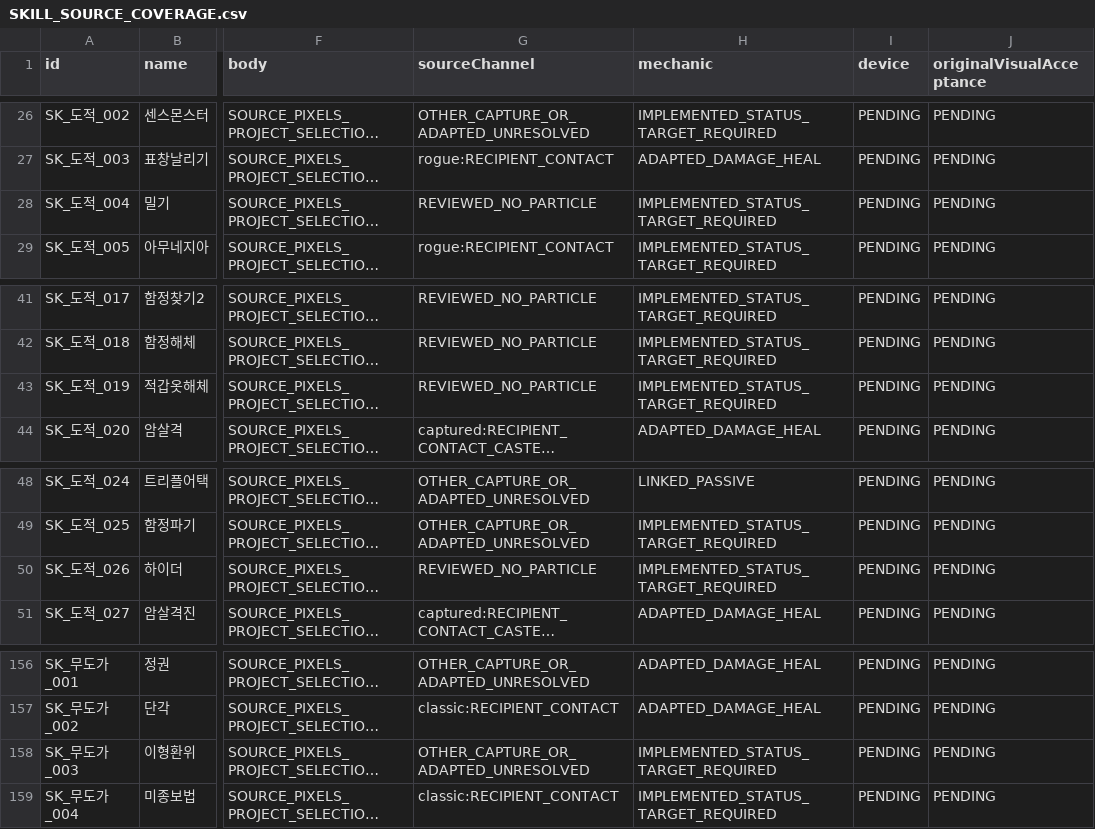
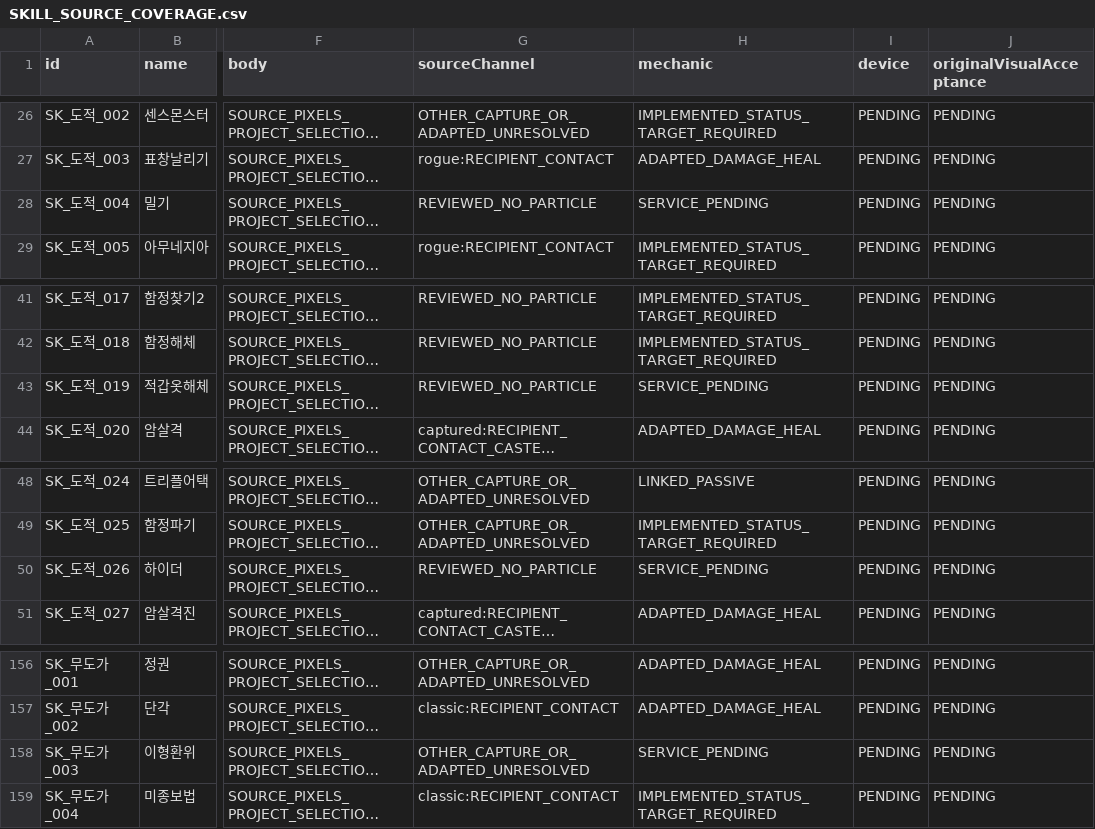
Before and after one commit to ChanJoos/Project_dark_android, a CSV file: docs/SKILL_SOURCE_COVERAGE.csv, drawn as a sheet; only a part is shown, gaps mark what is left out; long unchanged cells end in …; the diff names each change by its address in the sheet, - before the commit and + after, or states it on an @@ line.

Commit message:
Regenerate source coverage for recipient-dependent services

```diff
--- a/docs/SKILL_SOURCE_COVERAGE.csv
+++ b/docs/SKILL_SOURCE_COVERAGE.csv
-H28 (mechanic): IMPLEMENTED_STATUS_TARGET_REQUIRED
+H28 (mechanic): SERVICE_PENDING
-H43 (mechanic): IMPLEMENTED_STATUS_TARGET_REQUIRED
+H43 (mechanic): SERVICE_PENDING
-H50 (mechanic): IMPLEMENTED_STATUS_TARGET_REQUIRED
+H50 (mechanic): SERVICE_PENDING
-H158 (mechanic): IMPLEMENTED_STATUS_TARGET_REQUIRED
+H158 (mechanic): SERVICE_PENDING
```
Also changed, not shown: 1 other file.
